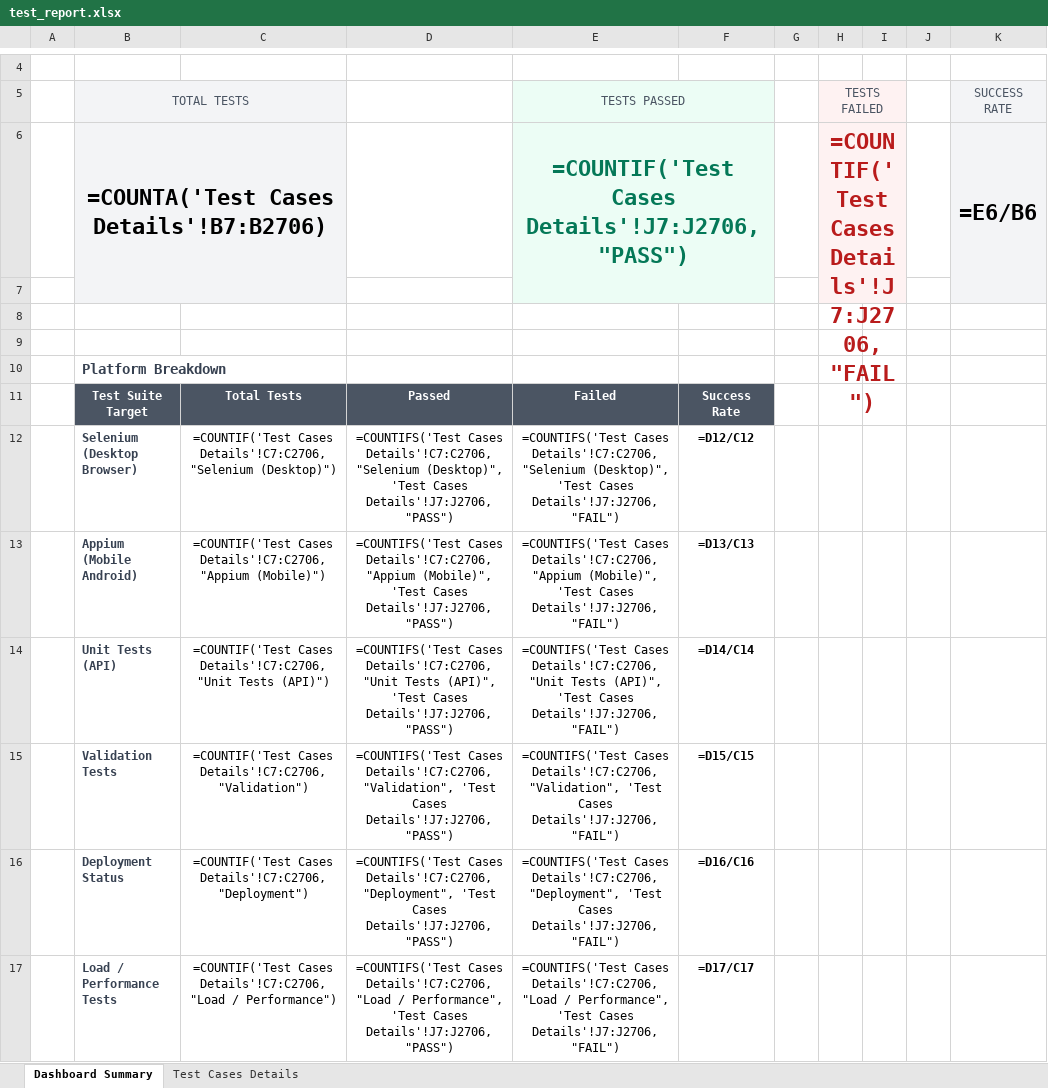
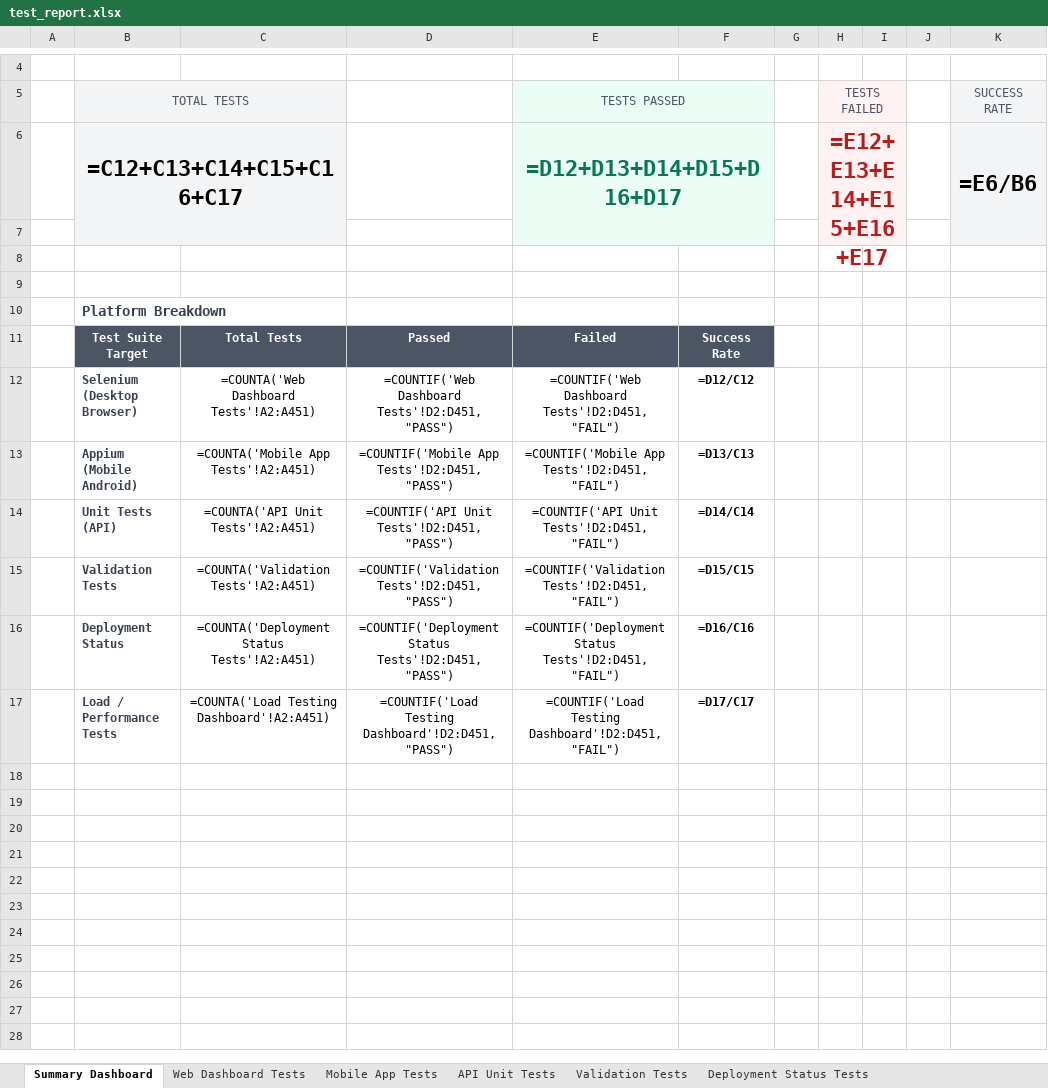
Before and after one commit to Susmitha801/truth-sentinel, an Excel workbook: testing/test_report.xlsx, sheet Summary Dashboard, drawn as a sheet; only a part is shown, gaps mark what is left out; values as stored, in another font and other column widths than the file's, no borders; formulas without a stored value are shown as written; removed rows and columns are numbered as before the commit, all else as after; the diff names each change by its address in the sheet, - before the commit and + after, or states it on an @@ line.

Commit message:
Generate separate Excel sheets for Web, Mobile, Unit, Validation, Deployment, and Load testing dashboard

```diff
--- a/testing/test_report.xlsx (sheet Summary Dashboard)
+++ b/testing/test_report.xlsx (sheet Summary Dashboard)
-sheet tab: Dashboard Summary
+sheet tab: Summary Dashboard
-sheet tab: Test Cases Details
+sheet tab: Web Dashboard Tests
+sheet tab: Mobile App Tests
+sheet tab: API Unit Tests
+sheet tab: Validation Tests
+sheet tab: Deployment Status Tests
-row 6:  | =COUNTA('Test Cases Details'!B7:B2706) |  |  | =COUNTIF('Test Cases Details'!J7:J2706, "PASS") |  |  | =COUNTIF('Test Cases Details'!J7:J2706, "FAIL") |  |  | =E6/B6
+row 6:  | =C12+C13+C14+C15+C16+C17 |  |  | =D12+D13+D14+D15+D16+D17 |  |  | =E12+E13+E14+E15+E16+E17 |  |  | =E6/B6
-C12: =COUNTIF('Test Cases Details'!C7:C2706, "Selenium (Desktop)")
+C12: =COUNTA('Web Dashboard Tests'!A2:A451)
-D12: =COUNTIFS('Test Cases Details'!C7:C2706, "Selenium (Desktop)", 'Test Cases Details'!J7:J2706, "PASS")
+D12: =COUNTIF('Web Dashboard Tests'!D2:D451, "PASS")
-E12 (TESTS PASSED): =COUNTIFS('Test Cases Details'!C7:C2706, "Selenium (Desktop)", 'Test Cases Details'!J7:J2706, "FAIL")
+E12 (TESTS PASSED): =COUNTIF('Web Dashboard Tests'!D2:D451, "FAIL")
-C13: =COUNTIF('Test Cases Details'!C7:C2706, "Appium (Mobile)")
+C13: =COUNTA('Mobile App Tests'!A2:A451)
-D13: =COUNTIFS('Test Cases Details'!C7:C2706, "Appium (Mobile)", 'Test Cases Details'!J7:J2706, "PASS")
+D13: =COUNTIF('Mobile App Tests'!D2:D451, "PASS")
-E13 (TESTS PASSED): =COUNTIFS('Test Cases Details'!C7:C2706, "Appium (Mobile)", 'Test Cases Details'!J7:J2706, "FAIL")
+E13 (TESTS PASSED): =COUNTIF('Mobile App Tests'!D2:D451, "FAIL")
-C14: =COUNTIF('Test Cases Details'!C7:C2706, "Unit Tests (API)")
+C14: =COUNTA('API Unit Tests'!A2:A451)
-D14: =COUNTIFS('Test Cases Details'!C7:C2706, "Unit Tests (API)", 'Test Cases Details'!J7:J2706, "PASS")
+D14: =COUNTIF('API Unit Tests'!D2:D451, "PASS")
-E14 (TESTS PASSED): =COUNTIFS('Test Cases Details'!C7:C2706, "Unit Tests (API)", 'Test Cases Details'!J7:J2706, "FAIL")
+E14 (TESTS PASSED): =COUNTIF('API Unit Tests'!D2:D451, "FAIL")
-C15: =COUNTIF('Test Cases Details'!C7:C2706, "Validation")
+C15: =COUNTA('Validation Tests'!A2:A451)
-D15: =COUNTIFS('Test Cases Details'!C7:C2706, "Validation", 'Test Cases Details'!J7:J2706, "PASS")
+D15: =COUNTIF('Validation Tests'!D2:D451, "PASS")
-E15 (TESTS PASSED): =COUNTIFS('Test Cases Details'!C7:C2706, "Validation", 'Test Cases Details'!J7:J2706, "FAIL")
+E15 (TESTS PASSED): =COUNTIF('Validation Tests'!D2:D451, "FAIL")
-C16: =COUNTIF('Test Cases Details'!C7:C2706, "Deployment")
+C16: =COUNTA('Deployment Status Tests'!A2:A451)
-D16: =COUNTIFS('Test Cases Details'!C7:C2706, "Deployment", 'Test Cases Details'!J7:J2706, "PASS")
+D16: =COUNTIF('Deployment Status Tests'!D2:D451, "PASS")
-E16 (TESTS PASSED): =COUNTIFS('Test Cases Details'!C7:C2706, "Deployment", 'Test Cases Details'!J7:J2706, "FAIL")
+E16 (TESTS PASSED): =COUNTIF('Deployment Status Tests'!D2:D451, "FAIL")
-C17: =COUNTIF('Test Cases Details'!C7:C2706, "Load / Performance")
+C17: =COUNTA('Load Testing Dashboard'!A2:A451)
-D17: =COUNTIFS('Test Cases Details'!C7:C2706, "Load / Performance", 'Test Cases Details'!J7:J2706, "PASS")
+D17: =COUNTIF('Load Testing Dashboard'!D2:D451, "PASS")
-E17 (TESTS PASSED): =COUNTIFS('Test Cases Details'!C7:C2706, "Load / Performance", 'Test Cases Details'!J7:J2706, "FAIL")
+E17 (TESTS PASSED): =COUNTIF('Load Testing Dashboard'!D2:D451, "FAIL")
```
Also changed, not shown: sheet Web Dashboard Tests, other sheet tabs, 8 other files.
